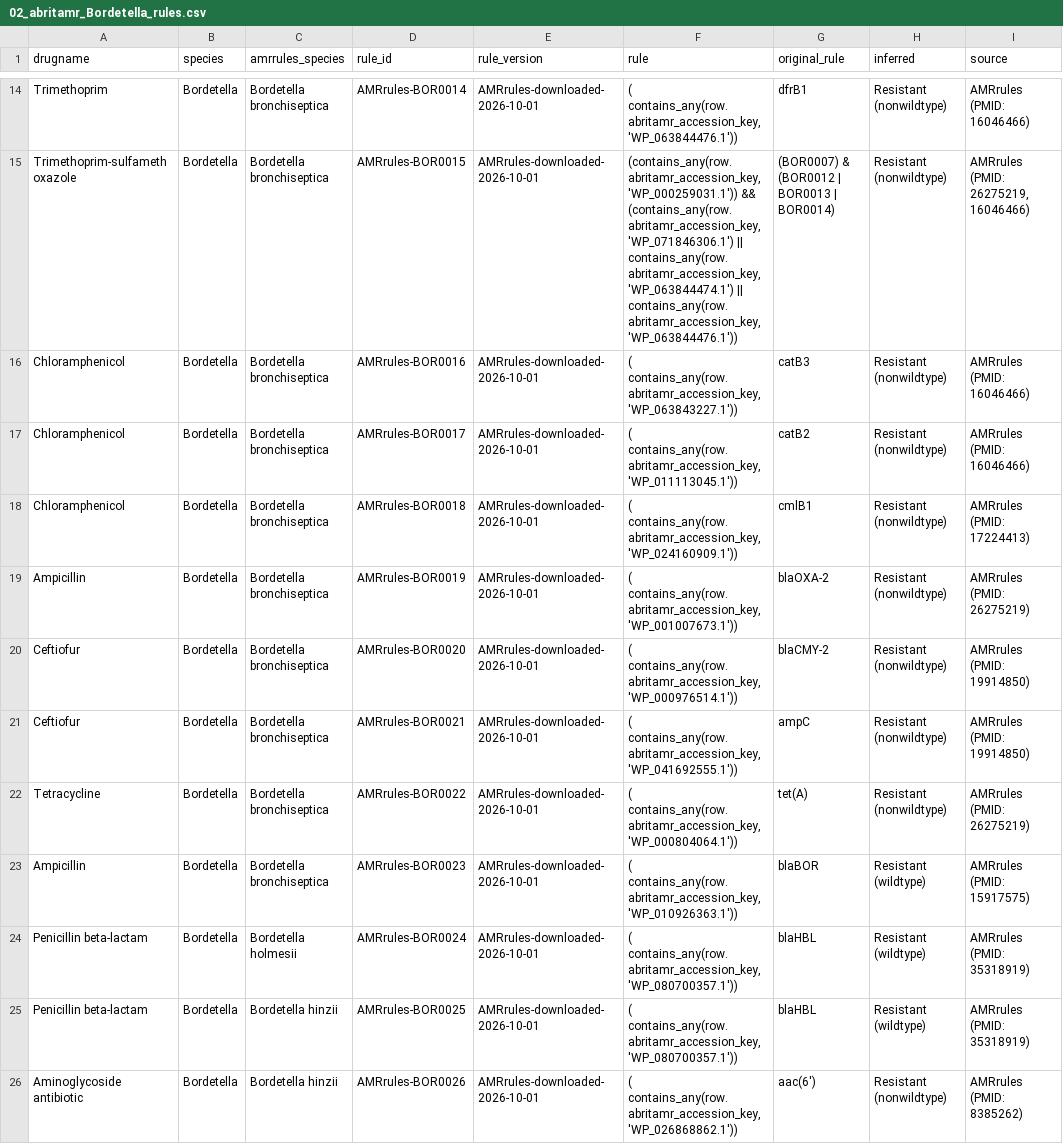
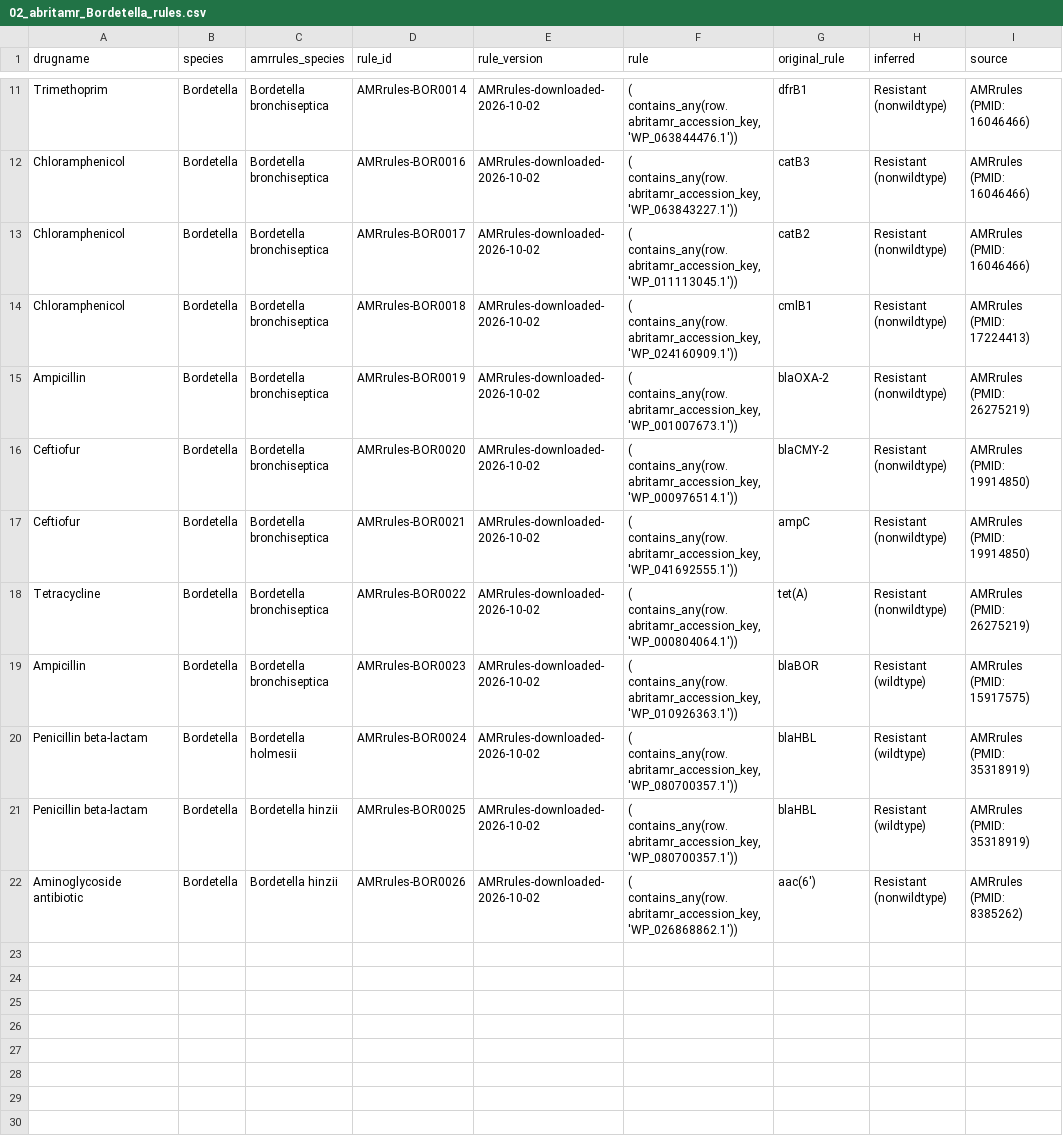
Before and after one commit to MDU-PHL/abritamr, a CSV file: abritamr/db/02_abritamr_Bordetella_rules.csv, drawn as a sheet; only a part is shown, gaps mark what is left out; removed rows and columns are numbered as before the commit, all else as after; the diff covers the shown part only; the diff names each change by its address in the sheet, - before the commit and + after, or states it on an @@ line.

```diff
--- a/abritamr/db/02_abritamr_Bordetella_rules.csv
+++ b/abritamr/db/02_abritamr_Bordetella_rules.csv
-E11 (rule_version): AMRrules-downloaded-2026-10-01
+E11 (rule_version): AMRrules-downloaded-2026-10-02
-row 15: Trimethoprim-sulfamethoxazole | Bordetella | Bordetella bronchiseptica | AMRrules-BOR0015 | AMRrules-downloaded-2026-10-01 | (contains_any(row.abritamr_accession_key,'WP_000259031.1')) && (contains_any(row.abritamr_accession_key,'WP_071846306.1') || contains_any(row.abritamr_accession_key,'WP_063844474.1') || contains_any(row.abritamr_accession_key,'WP_063844476.1')) | (BOR0007) & (BOR0012 | BOR0013 | BOR0014) | Resistant (nonwildtype) | AMRrules (PMID: 26275219, 16046466)
-E12:E22 (rule_version): AMRrules-downloaded-2026-10-01
+E12:E22 (rule_version): AMRrules-downloaded-2026-10-02
```
Also changed, not shown: 3 removed rows and 9 edited cells elsewhere in this file, abritamr/db/02_abritamr_Acinetobacter_baumannii_rules.csv, abritamr/db/02_abritamr_Burkholderia_pseudomallei_rules.csv, 24 other files.
